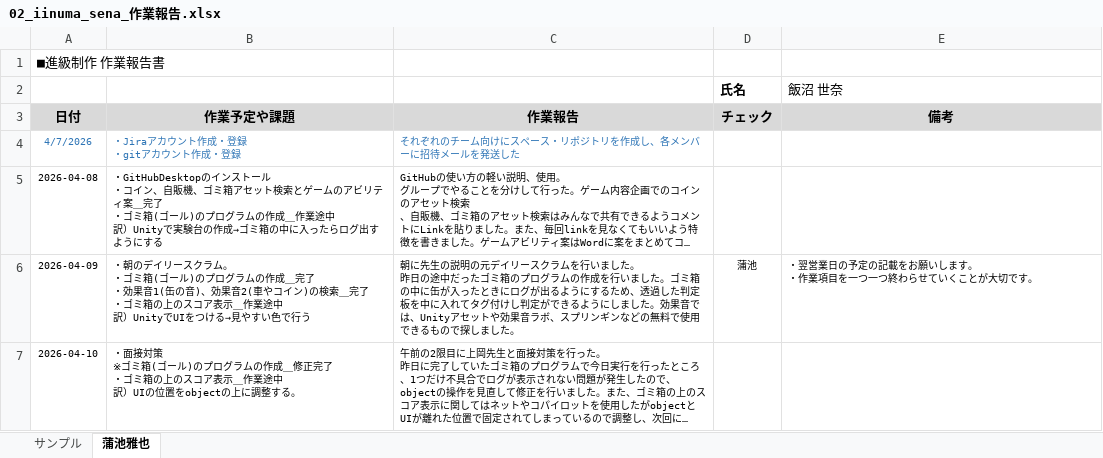
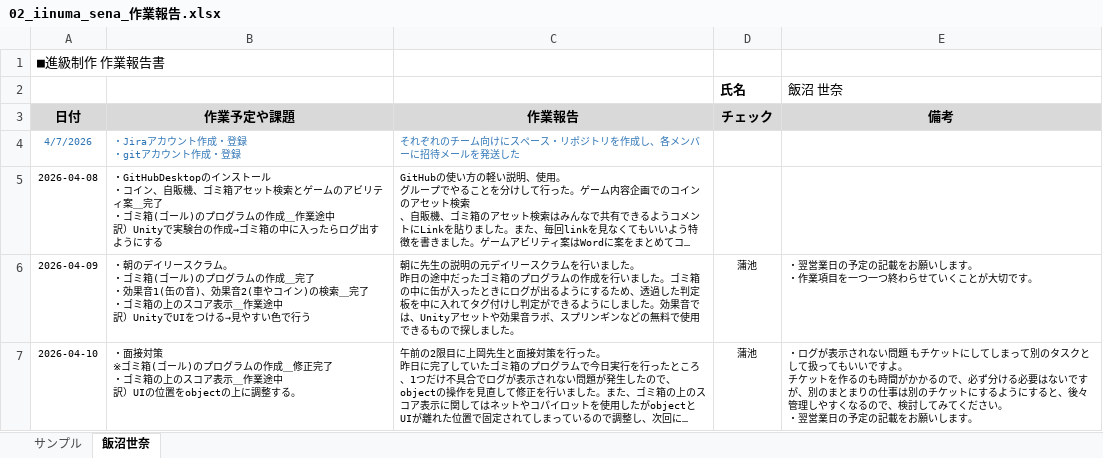
Before and after one commit to MasayaKAMACHI-o-hara/assignment2-uic-tickets, an Excel workbook: Reports/02_iinuma_sena_作業報告.xlsx, sheet 飯沼世奈, drawn as a sheet; long unchanged cells end in …; values as stored, in another font and other column widths than the file's, no borders; ↵ is a line break in a cell; the diff names each change by its address in the sheet, - before the commit and + after, or states it on an @@ line.

Commit message:
Update 02_iinuma_sena_作業報告.xlsx
報告を確認しコメントを記載しました。
シート名を修正しました。

```diff
--- a/Reports/02_iinuma_sena_作業報告.xlsx (sheet 飯沼世奈)
+++ b/Reports/02_iinuma_sena_作業報告.xlsx (sheet 飯沼世奈)
-sheet tab: 蒲池雅也
+sheet tab: 飯沼世奈
-D7 (チェック): (empty)
+D7 (チェック): 蒲池
-E7 (備考): (empty)
+E7 (備考): ・ログが表示されない問題 もチケットにしてしまって別のタスクとして扱ってもいいですよ。 ↵ チケットを作るのも時間がかかるので、必ず分ける必要はないですが、別のまとまりの仕事は別のチケットにするようにすると、後々管理しやすくなるので、検討してみてください。 ↵ ・翌営業日の予定の記載をお願いします。
```
